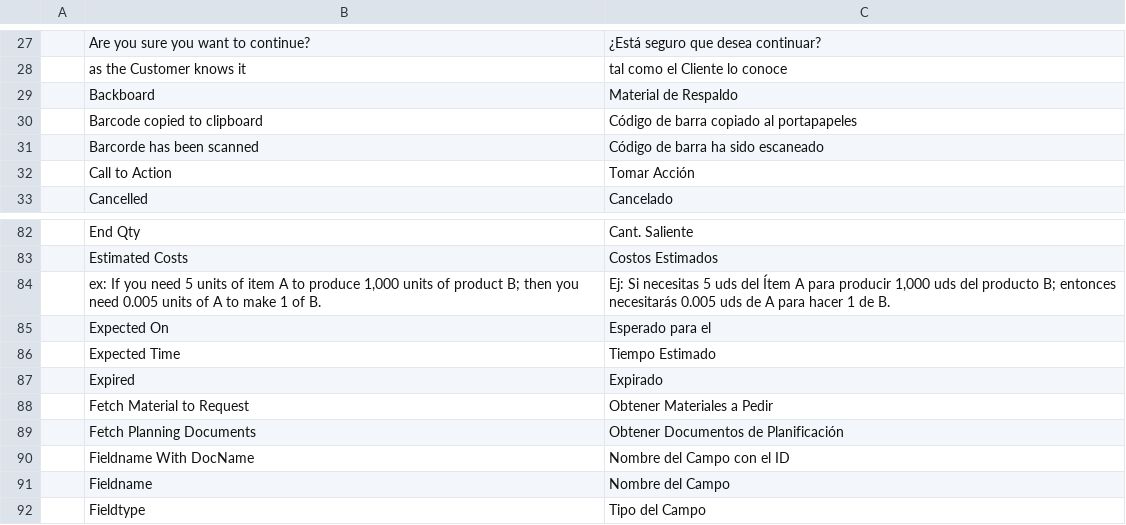
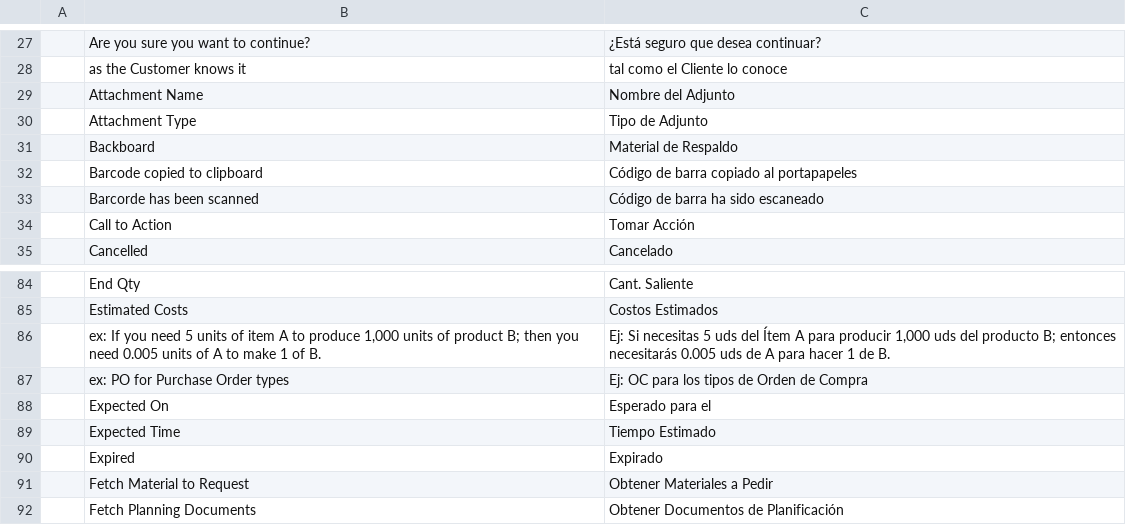
Before and after one commit to YefriTavarez/peark, a CSV file: peark/translations/es.csv, drawn as a sheet; only a part is shown, gaps mark what is left out; the shorter side is filled out with more unchanged rows; the diff names each change by its address in the sheet, - before the commit and + after, or states it on an @@ line.

Commit message:
Update translations

```diff
--- a/peark/translations/es.csv
+++ b/peark/translations/es.csv
+row 29:  | Attachment Name | Nombre del Adjunto
+row 30:  | Attachment Type | Tipo de Adjunto
+row 87:  | ex: PO for Purchase Order types | Ej: OC para los tipos de Orden de Compra
```
